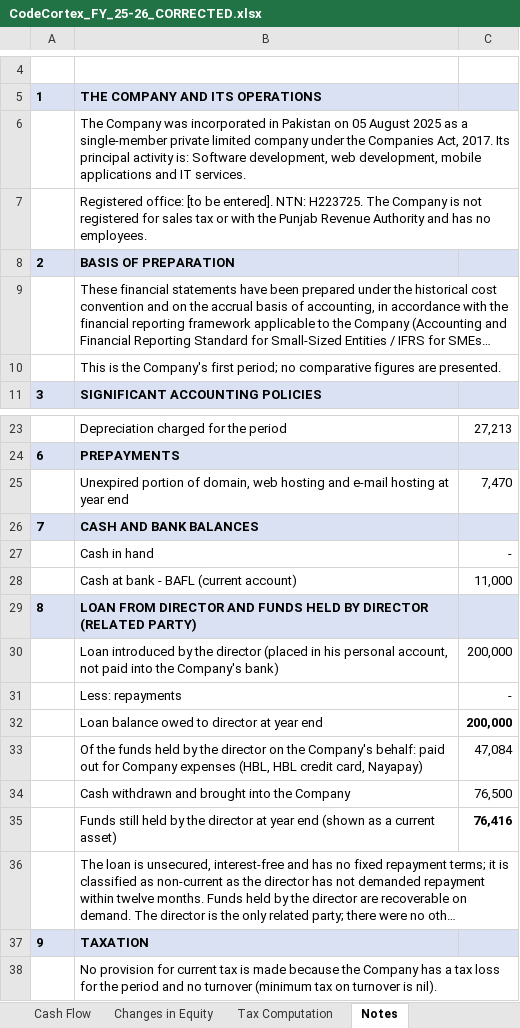
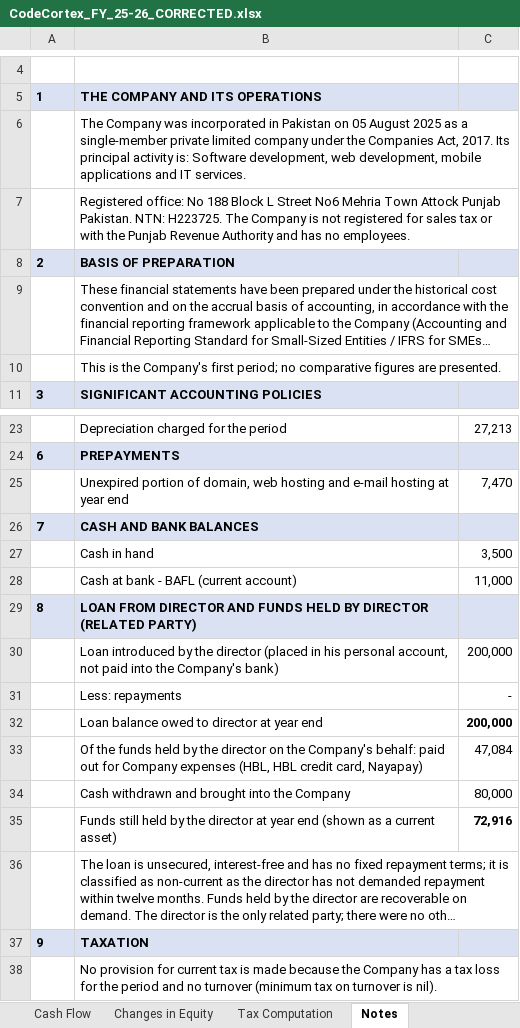
Before and after one commit to CodeCortexDigital/com, an Excel workbook: CodeCortex_FY_25-26_CORRECTED.xlsx, sheet Notes, drawn as a sheet; only a part is shown, gaps mark what is left out; long unchanged cells end in …; values as stored, in another font and other column widths than the file's, no borders; the diff names each change by its address in the sheet, - before the commit and + after, or states it on an @@ line.

```diff
--- a/CodeCortex_FY_25-26_CORRECTED.xlsx (sheet Notes)
+++ b/CodeCortex_FY_25-26_CORRECTED.xlsx (sheet Notes)
-B7: Registered office: [to be entered]. NTN: H223725.…
+B7: Registered office: No 188 Block L Street No6 Mehria Town Attock Punjab Pakistan. NTN: H223725.…
-C27: -
+C27: 3,500
-C34: 76,500
+C34: 80,000
-C35: 76,416
+C35: 72,916
```
Also changed, not shown: sheet Voucher Register, sheet Cash Book, sheet Director Funds Held, sheet Checks, sheet Trial Balance, sheet Bank Book, 7 more sheets, formulas that keep their value.
